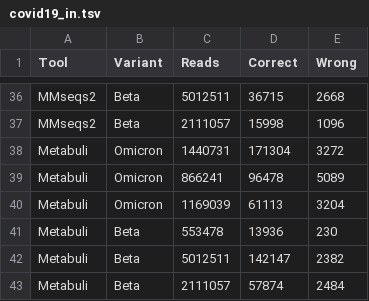
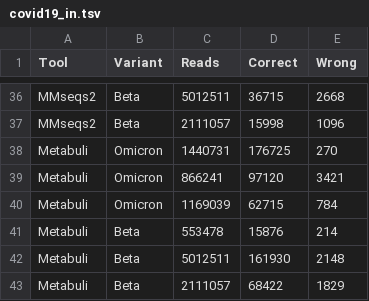
Before and after one commit to jaebeom-kim/metabuli-plots, a TSV file: covid19_in.tsv, drawn as a sheet; only a part is shown, gaps mark what is left out.

```diff
--- a/covid19_in.tsv
+++ b/covid19_in.tsv
@@ -37,7 +37,7 @@ MMseqs2	Beta	5012511	36715	2668
 MMseqs2	Beta	2111057	15998	1096
-Metabuli	Omicron	1440731	171304	3272
-Metabuli	Omicron	866241	96478	5089
-Metabuli	Omicron	1169039	61113	3204
-Metabuli	Beta	553478	13936	230
-Metabuli	Beta	5012511	142147	2382
-Metabuli	Beta	2111057	57874	2484
+Metabuli	Omicron	1440731	176725	270
+Metabuli	Omicron	866241	97120	3421
+Metabuli	Omicron	1169039	62715	784
+Metabuli	Beta	553478	15876	214
+Metabuli	Beta	5012511	161930	2148
+Metabuli	Beta	2111057	68422	1829
```
Also changed, not shown: covid19_ex_patient.tsv, gtdb_exclusion.tsv, 21 other files.
